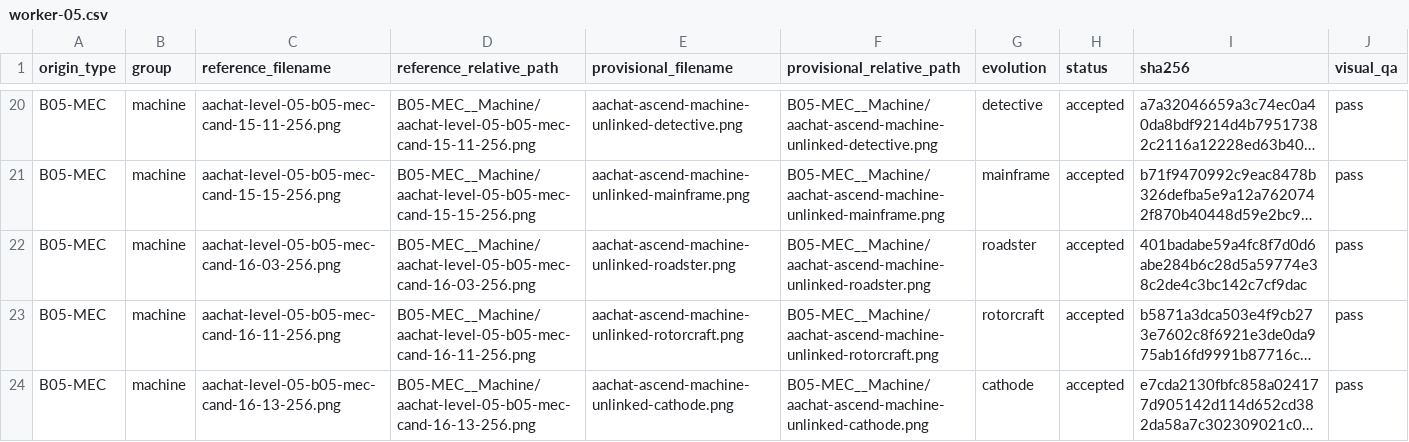
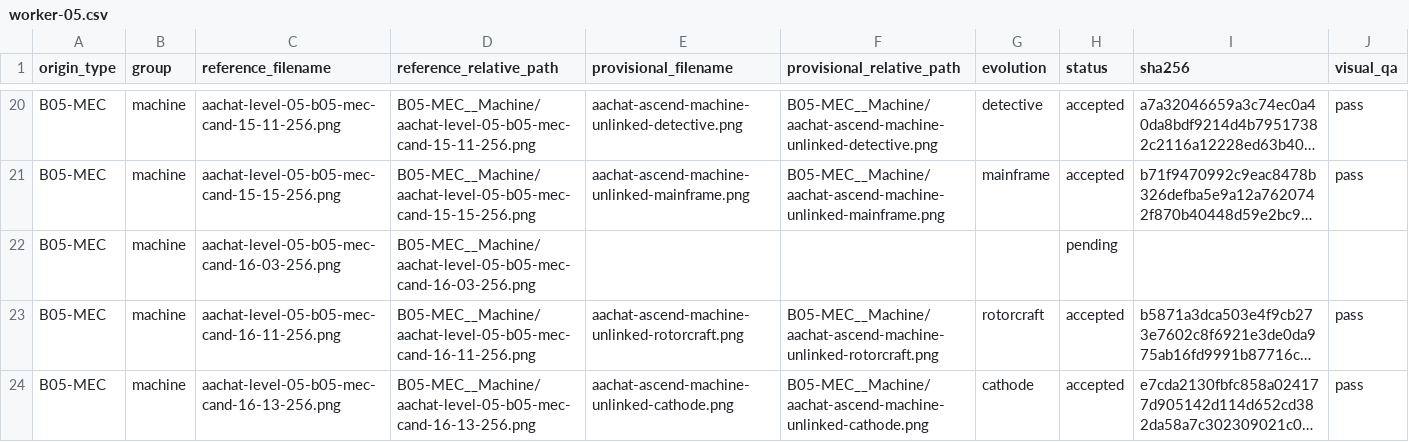
Before and after one commit to sotaooo/aachat-character-kit, a CSV file: agent-icons/level-05/.orchestration/native-1254/assignments/worker-05.csv, drawn as a sheet; only a part is shown, gaps mark what is left out; long unchanged cells end in …; the diff names each change by its address in the sheet, - before the commit and + after, or states it on an @@ line.

Commit message:
Requeue color-shifted roadster canonical

```diff
--- a/agent-icons/level-05/.orchestration/native-1254/assignments/worker-05.csv
+++ b/agent-icons/level-05/.orchestration/native-1254/assignments/worker-05.csv
-E22 (provisional_filename): aachat-ascend-machine-unlinked-roadster.png
+E22 (provisional_filename): (empty)
-F22 (provisional_relative_path): B05-MEC__Machine/aachat-ascend-machine-unlinked-roadster.png
+F22 (provisional_relative_path): (empty)
-G22 (evolution): roadster
+G22 (evolution): (empty)
-H22 (status): accepted
+H22 (status): pending
-I22 (sha256): 401badabe59a4fc8f7d0d6abe284b6c28d5a59774e38c2de4c3bc142c7cf9dac
+I22 (sha256): (empty)
-J22 (visual_qa): pass
+J22 (visual_qa): (empty)
```
Also changed, not shown: 1 other file.
